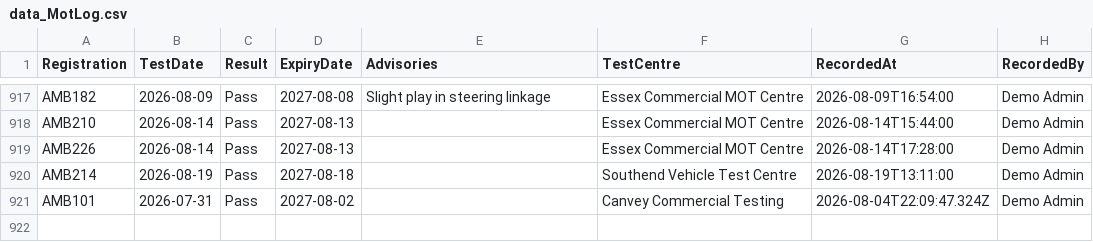
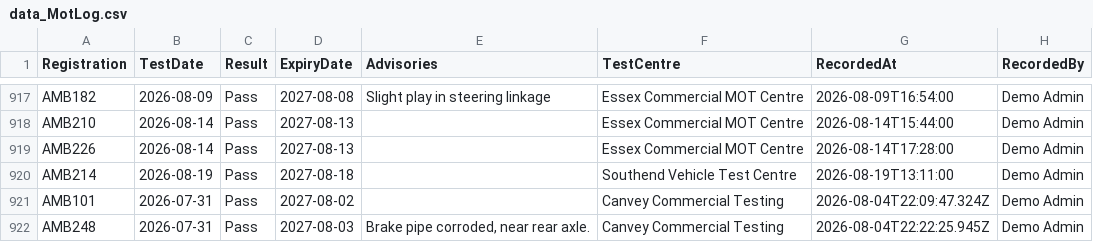
Before and after one commit to dougwinch2-stack/FleetHub, a CSV file: data_MotLog.csv, drawn as a sheet; only a part is shown, gaps mark what is left out.

Commit message:
Record MOT for AMB248

```diff
--- a/data_MotLog.csv
+++ b/data_MotLog.csv
@@ -921 +921,2 @@
 "AMB101","2026-07-31","Pass","2027-08-02","","Canvey Commercial Testing","2026-08-04T22:09:47.324Z","Demo Admin"
+"AMB248","2026-07-31","Pass","2027-08-03","Brake pipe corroded, near rear axle.","Canvey Commercial Testing","2026-08-04T22:22:25.945Z","Demo Admin"
```
